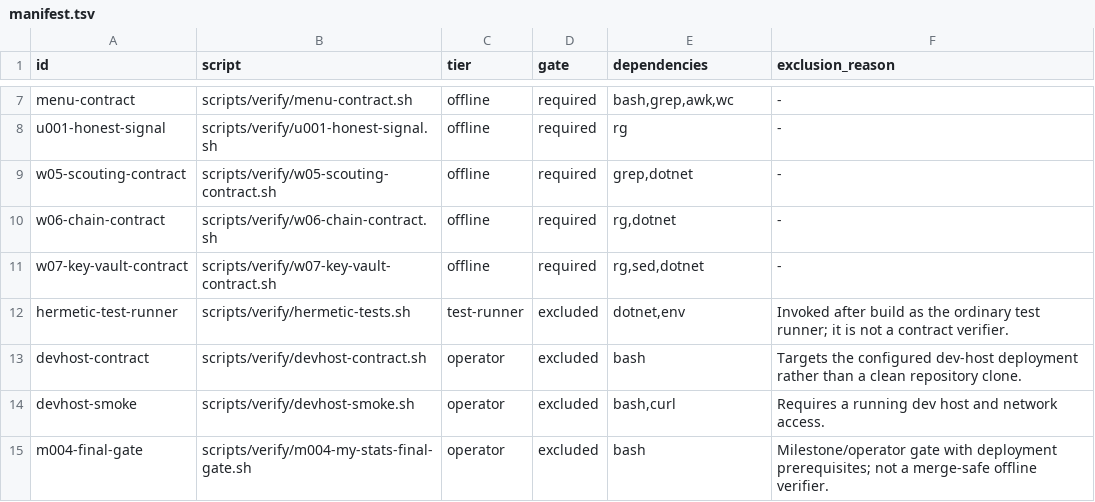
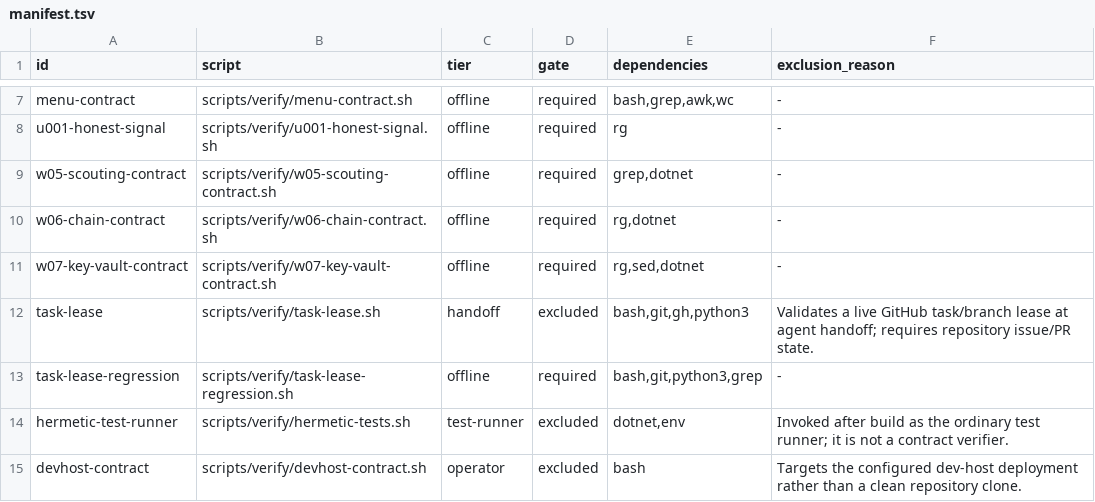
Before and after one commit to geromet/TornHappyGymStats, a TSV file: scripts/verify/manifest.tsv, drawn as a sheet; only a part is shown, gaps mark what is left out; the shorter side is filled out with more unchanged rows; the diff names each change by its address in the sheet, - before the commit and + after, or states it on an @@ line.

Commit message:
chore(verify): register task lease checks

```diff
--- a/scripts/verify/manifest.tsv
+++ b/scripts/verify/manifest.tsv
+row 12: task-lease | scripts/verify/task-lease.sh | handoff | excluded | bash,git,gh,python3 | Validates a live GitHub task/branch lease at agent handoff; requires repository issue/PR state.
+row 13: task-lease-regression | scripts/verify/task-lease-regression.sh | offline | required | bash,git,python3,grep | -
```
